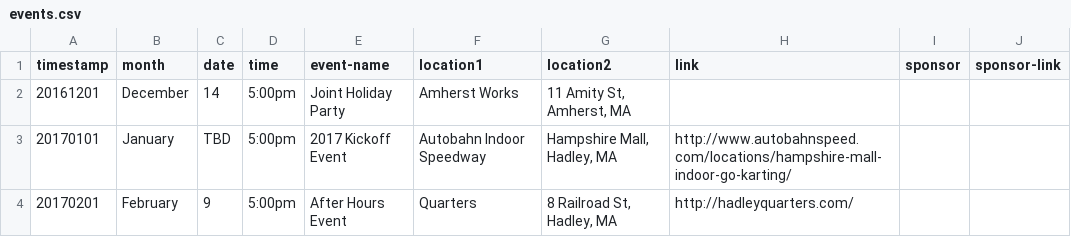
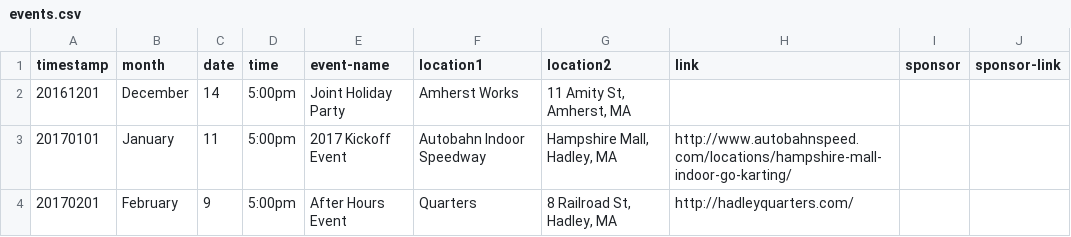
Before and after one commit to clearbold/ayp, a CSV file: _data/events.csv, drawn as a sheet.

Commit message:
Update events.csv

```diff
--- a/_data/events.csv
+++ b/_data/events.csv
@@ -2,3 +2,3 @@
 "20161201","December","14","5:00pm","Joint Holiday Party","Amherst Works","11 Amity St, Amherst, MA","","",""
-"20170101","January","TBD","5:00pm","2017 Kickoff Event","Autobahn Indoor Speedway","Hampshire Mall, Hadley, MA","http://www.autobahnspeed.com/locations/hampshire-mall-indoor-go-karting/","",""
+"20170101","January","11","5:00pm","2017 Kickoff Event","Autobahn Indoor Speedway","Hampshire Mall, Hadley, MA","http://www.autobahnspeed.com/locations/hampshire-mall-indoor-go-karting/","",""
 "20170201","February","9","5:00pm","After Hours Event","Quarters","8 Railroad St, Hadley, MA","http://hadleyquarters.com/","",""
```
